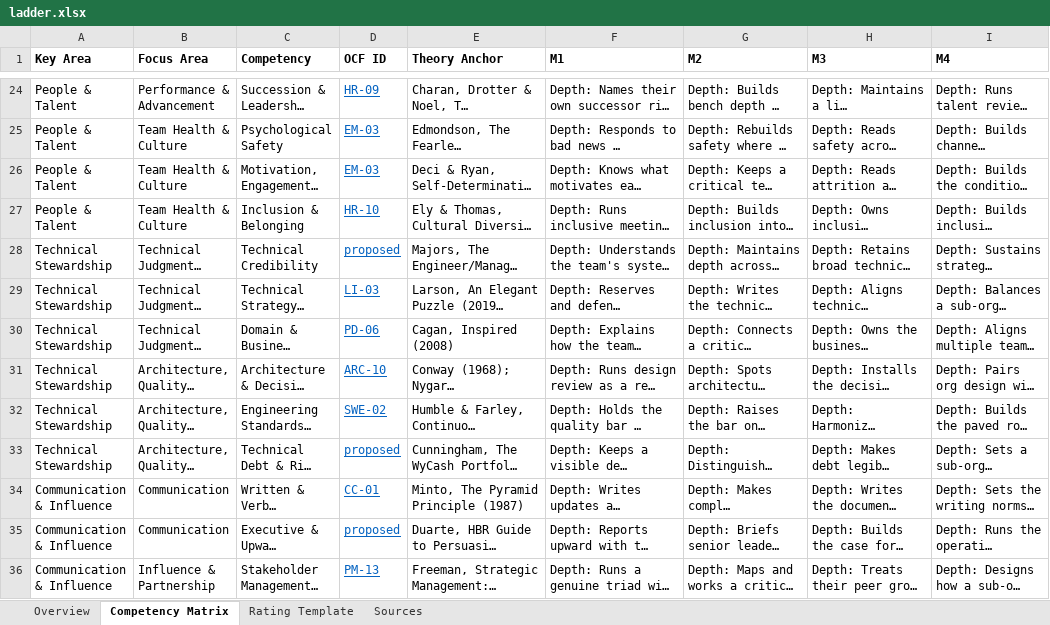
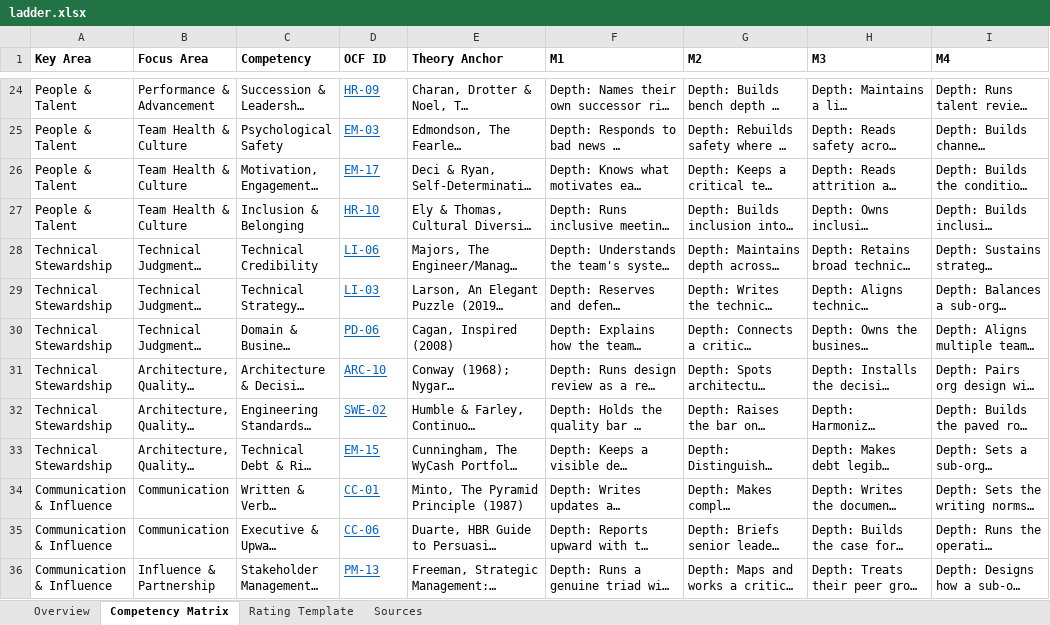
Before and after one commit to jmresearch/open-capability-framework, an Excel workbook: roles/engineering-management/ladder.xlsx, sheet Competency Matrix, drawn as a sheet; only a part is shown, gaps mark what is left out; long unchanged cells end in …; values as stored, in another font and other column widths than the file's, no borders; the diff covers the shown part only; the diff names each change by its address in the sheet, - before the commit and + after, or states it on an @@ line.

```diff
--- a/roles/engineering-management/ladder.xlsx (sheet Competency Matrix)
+++ b/roles/engineering-management/ladder.xlsx (sheet Competency Matrix)
-D26 (OCF ID): EM-03
+D26 (OCF ID): EM-17
-D28 (OCF ID): proposed
+D28 (OCF ID): LI-06
-D33 (OCF ID): proposed
+D33 (OCF ID): EM-15
-D35 (OCF ID): proposed
+D35 (OCF ID): CC-06
```
Also changed, not shown: 8 edited cells elsewhere in this sheet, data/capabilities.xlsx, roles/full-stack-typescript/ladder.xlsx, 28 other files.
